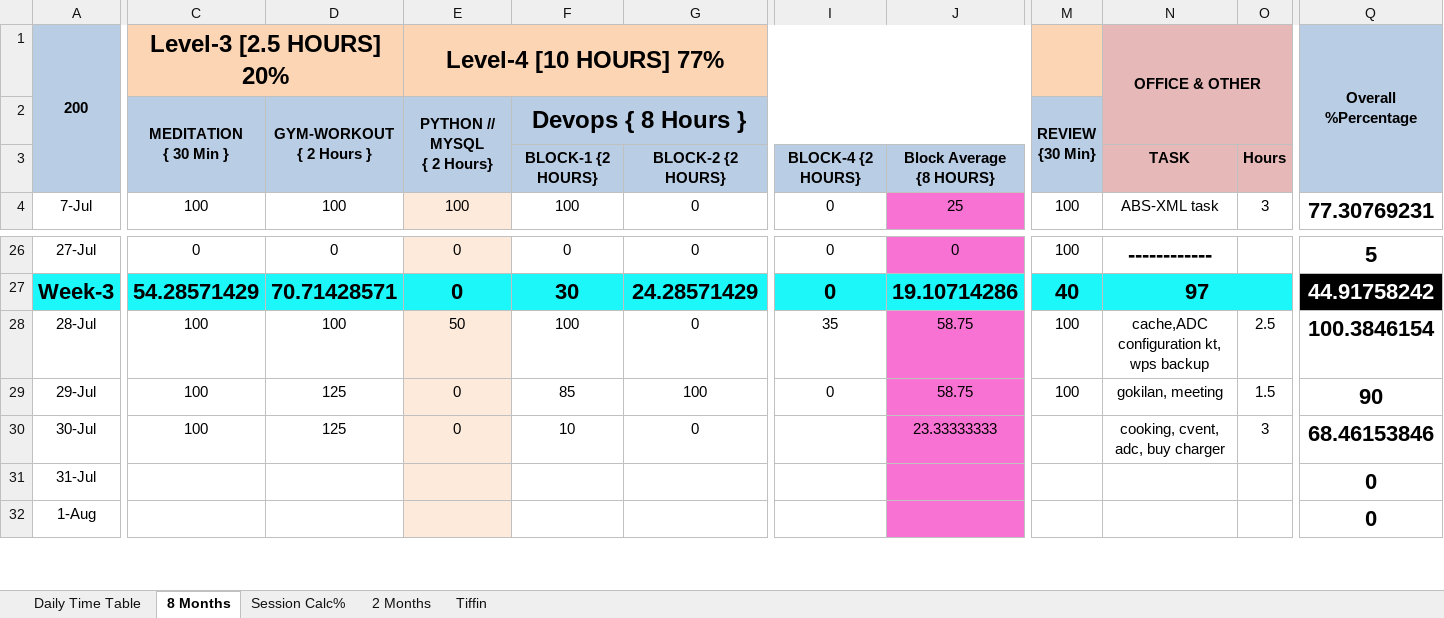
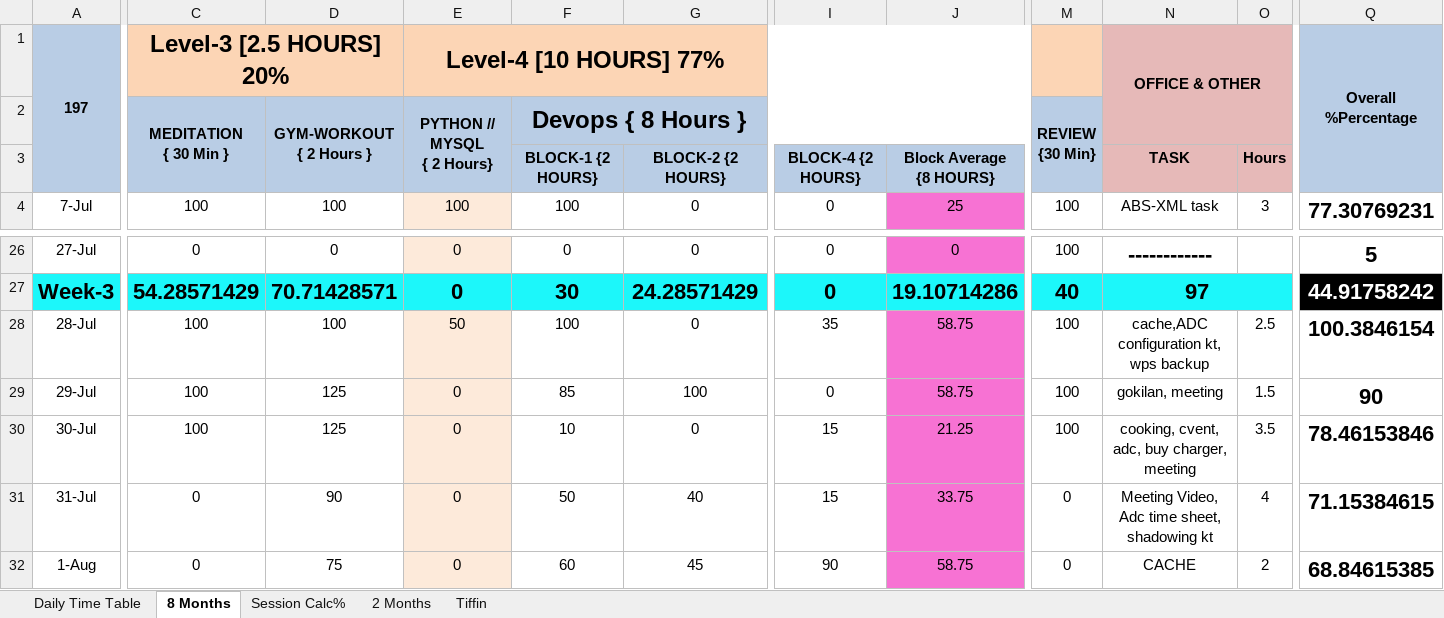
Before and after one commit to Susmitha789257/DevOps, an Excel workbook: Daily Time Sheet/Daily Time Sheet.xlsx, sheet 8 Months, drawn as a sheet; only a part is shown, gaps mark what is left out; values as stored, in another font and other column widths than the file's, no borders; conditional formats not drawn; the diff covers the shown part only; the diff names each change by its address in the sheet, - before the commit and + after, or states it on an @@ line.

```diff
--- a/Daily Time Sheet/Daily Time Sheet.xlsx (sheet 8 Months)
+++ b/Daily Time Sheet/Daily Time Sheet.xlsx (sheet 8 Months)
-A1: 200
+A1: 197
-I30:I31: (empty)
+I30:I31: 15
-J30: 23.33333333
+J30: 21.25
-M30: (empty)
+M30: 100
-N30: cooking, cvent, adc, buy charger
+N30: cooking, cvent, adc, buy charger, meeting
-O30: 3
+O30: 3.5
-Q30: 68.46153846
+Q30: 78.46153846
-C31:C32: (empty)
+C31:C32: 0
-D31: (empty)
+D31: 90
-E31:E32: (empty)
+E31:E32: 0
-F31: (empty)
+F31: 50
-G31: (empty)
+G31: 40
-J31: (empty)
+J31: 33.75
-M31:M32: (empty)
+M31:M32: 0
-N31: (empty)
+N31: Meeting Video, Adc time sheet, shadowing kt
-O31: (empty)
+O31: 4
-Q31: 0
+Q31: 71.15384615
-D32: (empty)
+D32: 75
-F32: (empty)
+F32: 60
-G32: (empty)
+G32: 45
-I32: (empty)
+I32: 90
-J32: (empty)
+J32: 58.75
-N32: (empty)
+N32: CACHE
-O32: (empty)
+O32: 2
-Q32: 0
+Q32: 68.84615385
```
Also changed, not shown: 27 edited cells elsewhere in this sheet, sheet Session Calc%, 7 other files.
